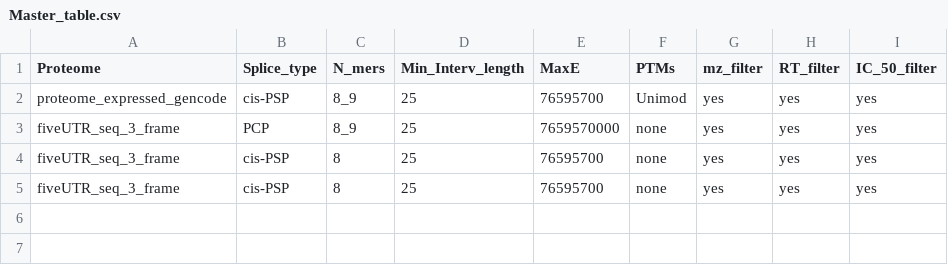
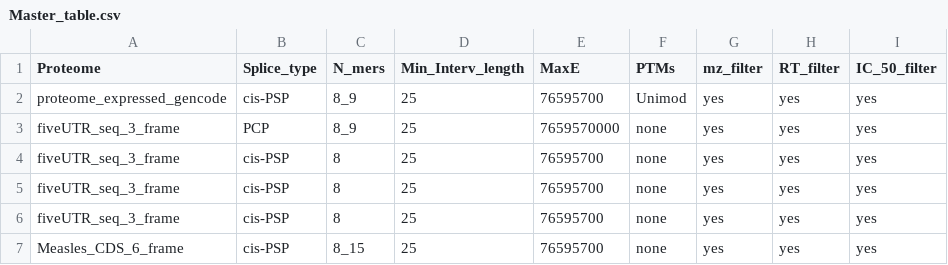
Before and after one commit to QuantSysBio/SPIsnake, a CSV file: Master_table.csv, drawn as a sheet; the diff names each change by its address in the sheet, - before the commit and + after, or states it on an @@ line.

Commit message:
Update Master_table.csv

```diff
--- a/Master_table.csv
+++ b/Master_table.csv
+row 6: fiveUTR_seq_3_frame | cis-PSP | 8 | 25 | 76595700 | none | yes | yes | yes
+row 7: Measles_CDS_6_frame | cis-PSP | 8_15 | 25 | 76595700 | none | yes | yes | yes
```
